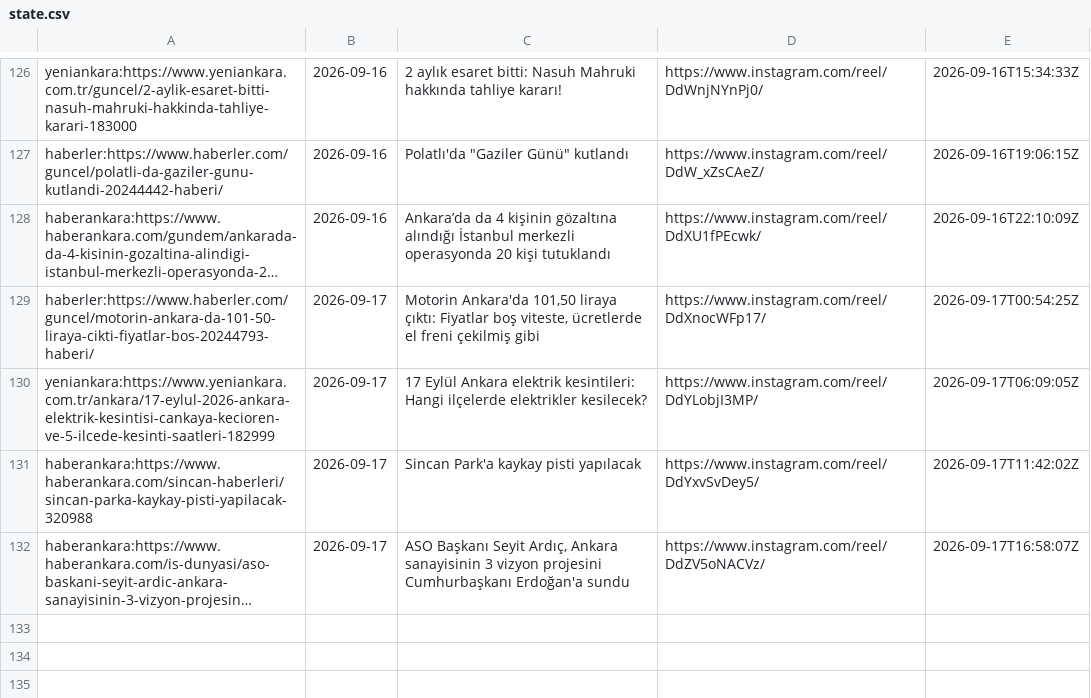
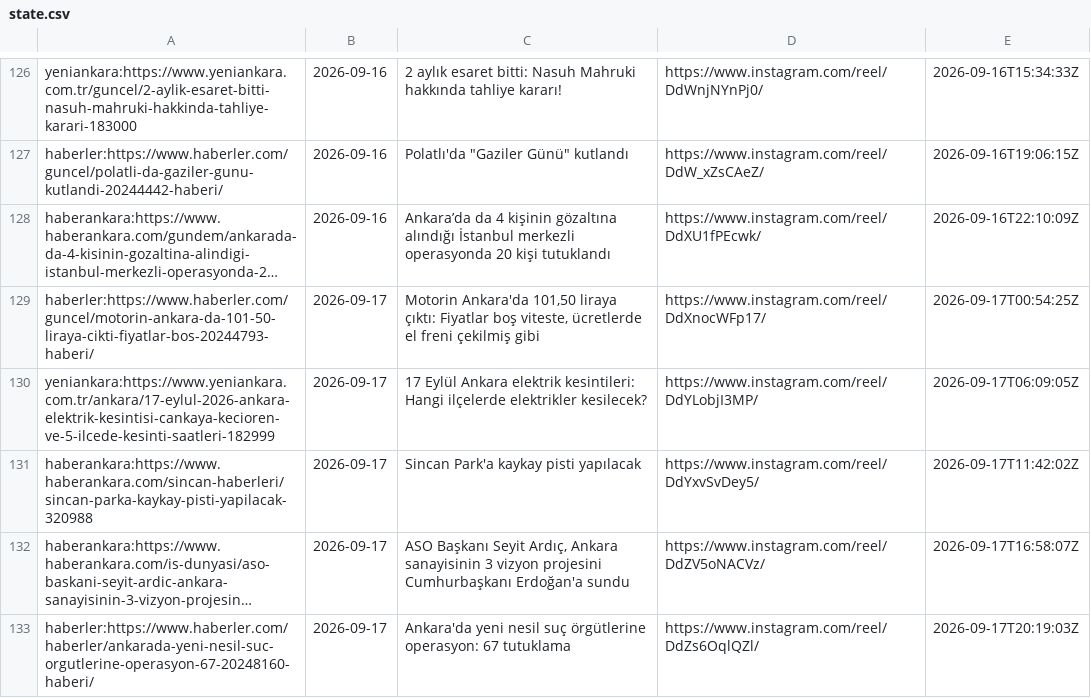
Before and after one commit to beachturk/6saniyedeankara-pipeline, a CSV file: projects/ankara/state.csv, drawn as a sheet; only a part is shown, gaps mark what is left out; long unchanged cells end in …; the diff names each change by its address in the sheet, - before the commit and + after, or states it on an @@ line.

```diff
--- a/projects/ankara/state.csv
+++ b/projects/ankara/state.csv
+row 133: haberler:https://www.haberler.com/haberler/ankarada-yeni-nesil-suc-orgutlerine-operasyon-67-20248160-haberi/ | 2026-09-17 | Ankara'da yeni nesil suç örgütlerine operasyon: 67 tutuklama | https://www.instagram.com/reel/DdZs6OqlQZl/ | 2026-09-17T20:19:03Z
```
